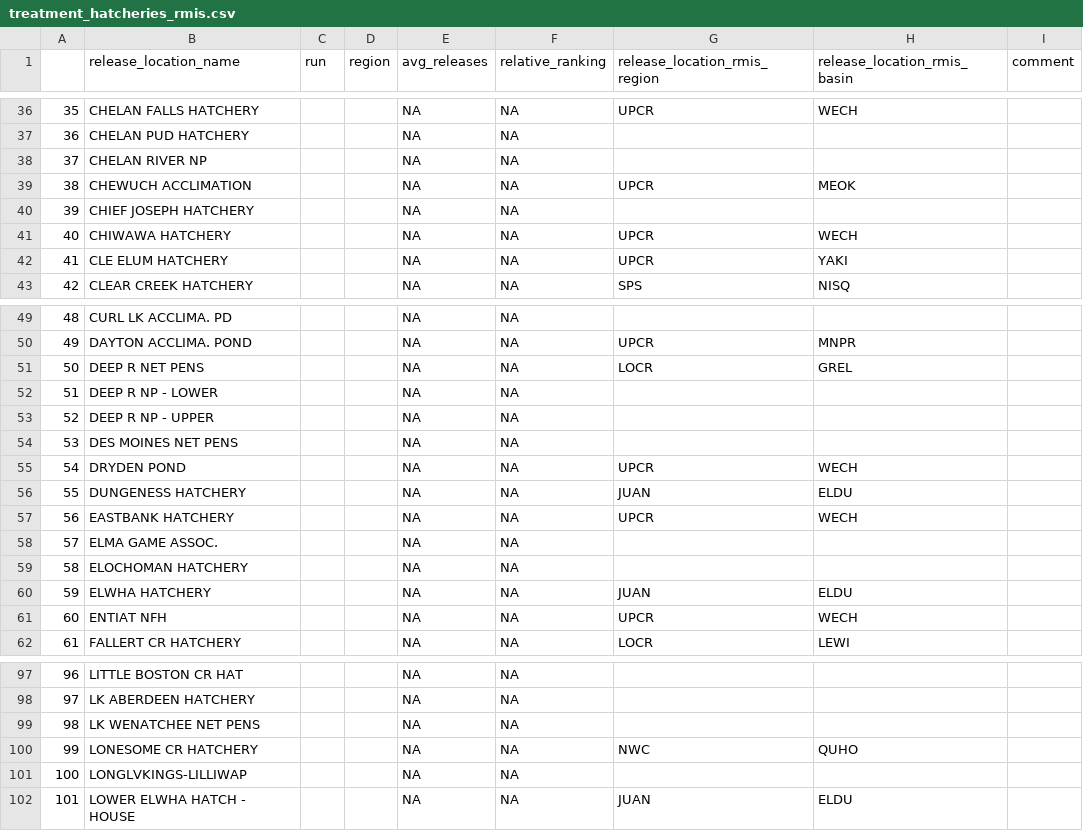
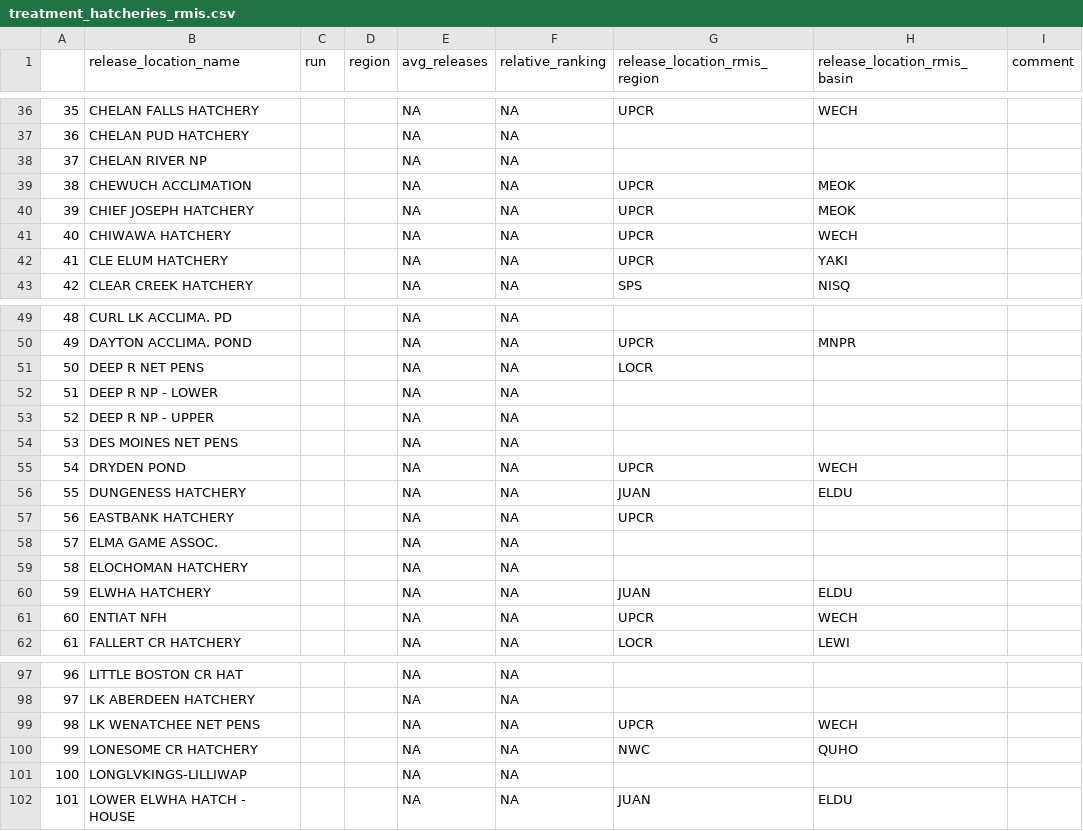
Before and after one commit to nwfsc-cb/rmis-hatchery-increases, a CSV file: data/treatment_hatcheries_rmis.csv, drawn as a sheet; only a part is shown, gaps mark what is left out.

Commit message:
updated data for Zoe

```diff
--- a/data/treatment_hatcheries_rmis.csv
+++ b/data/treatment_hatcheries_rmis.csv
@@ -39,3 +39,3 @@
 "38","CHEWUCH ACCLIMATION","","",NA,NA,"UPCR","MEOK",""
-"39","CHIEF JOSEPH HATCHERY","","",NA,NA,"","",""
+"39","CHIEF JOSEPH HATCHERY","","",NA,NA,"UPCR","MEOK",""
 "40","CHIWAWA HATCHERY","","",NA,NA,"UPCR","WECH",""
@@ -50,3 +50,3 @@
 "49","DAYTON ACCLIMA. POND","","",NA,NA,"UPCR","MNPR",""
-"50","DEEP R NET PENS","","",NA,NA,"LOCR","GREL",""
+"50","DEEP R NET PENS","","",NA,NA,"LOCR","",""
 "51","DEEP R NP - LOWER","","",NA,NA,"","",""
@@ -56,3 +56,3 @@
 "55","DUNGENESS HATCHERY","","",NA,NA,"JUAN","ELDU",""
-"56","EASTBANK HATCHERY","","",NA,NA,"UPCR","WECH",""
+"56","EASTBANK HATCHERY","","",NA,NA,"UPCR","",""
 "57","ELMA GAME ASSOC.","","",NA,NA,"","",""
@@ -98,3 +98,3 @@
 "97","LK ABERDEEN HATCHERY","","",NA,NA,"","",""
-"98","LK WENATCHEE NET PENS","","",NA,NA,"","",""
+"98","LK WENATCHEE NET PENS","","",NA,NA,"UPCR","WECH",""
 "99","LONESOME CR HATCHERY","","",NA,NA,"NWC","QUHO",""
```
Also changed, not shown: 2 other files.
